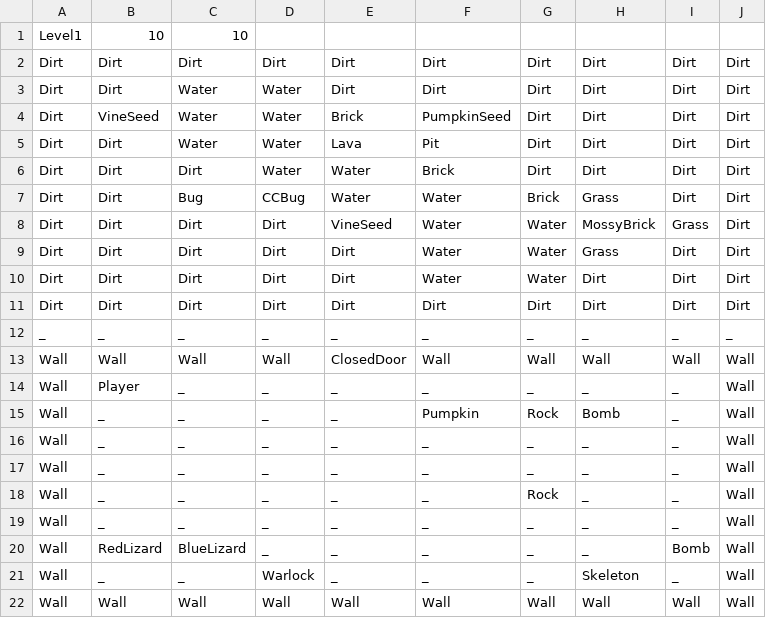
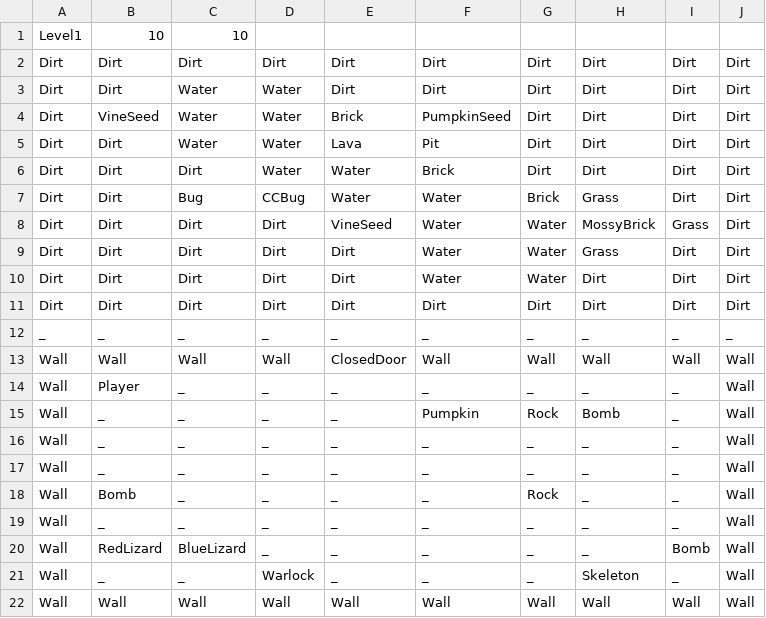
Before and after one commit to FuchanKay/Sprint-1, a CSV file: Sprint-1-Game/Content/Levels/Level1.csv, drawn as a sheet.

```diff
--- a/Sprint-1-Game/Content/Levels/Level1.csv
+++ b/Sprint-1-Game/Content/Levels/Level1.csv
@@ -17,3 +17,3 @@ Wall,_,_,_,_,_,_,_,_,Wall
 Wall,_,_,_,_,_,_,_,_,Wall
-Wall,_,_,_,_,_,Rock,_,_,Wall
+Wall,Bomb,_,_,_,_,Rock,_,_,Wall
 Wall,_,_,_,_,_,_,_,_,Wall
```
Also changed, not shown: 21 other files.
